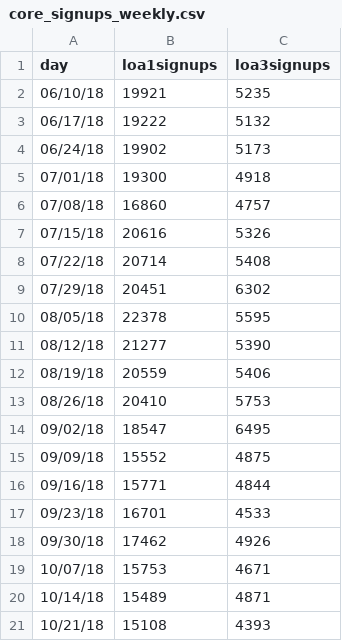
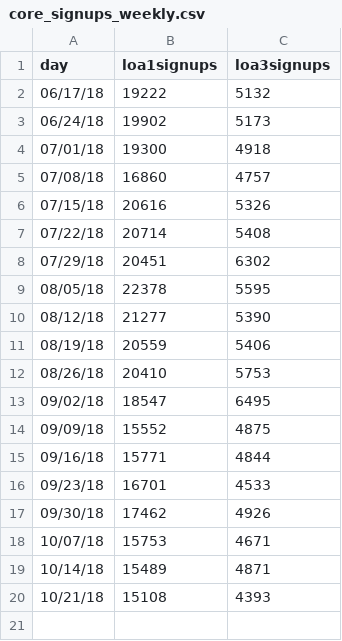
Before and after one commit to limitlessloop/vets.gov-status, a CSV file: _data/core_signups_weekly.csv, drawn as a sheet.

```diff
--- a/_data/core_signups_weekly.csv
+++ b/_data/core_signups_weekly.csv
@@ -1,3 +1,2 @@
 day,loa1signups,loa3signups
-06/10/18,19921,5235
 06/17/18,19222,5132
```
Also changed, not shown: _data/1990_mobile.csv, _data/core_signupstotal_weekly.csv, 47 other files.
